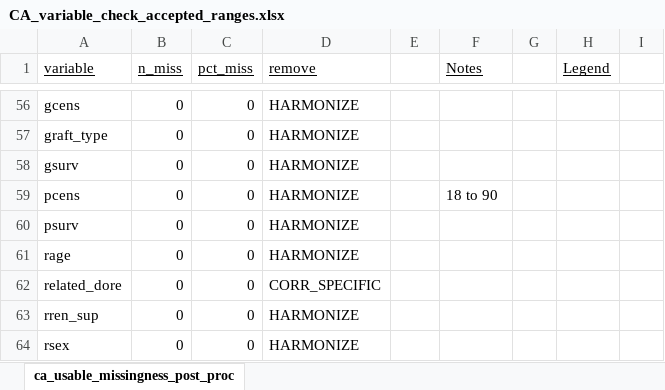
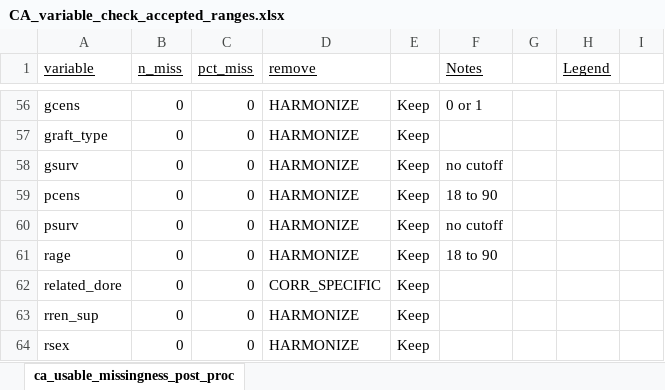
Before and after one commit to tivanics/MLA-International-registries, an Excel workbook: Feb 10 from Delvin/CA_variable_check_accepted_ranges.xlsx, sheet ca_usable_missingness_post_proc, drawn as a sheet; only a part is shown, gaps mark what is left out; values as stored, in another font and other column widths than the file's, no borders; the diff covers the shown part only; the diff names each change by its address in the sheet, - before the commit and + after, or states it on an @@ line.

```diff
--- a/Feb 10 from Delvin/CA_variable_check_accepted_ranges.xlsx (sheet ca_usable_missingness_post_proc)
+++ b/Feb 10 from Delvin/CA_variable_check_accepted_ranges.xlsx (sheet ca_usable_missingness_post_proc)
-E56:E64: (empty)
+E56:E64: Keep
-F56 (Notes): (empty)
+F56 (Notes): 0 or 1
-F58 (Notes): (empty)
+F58 (Notes): no cutoff
-F60 (Notes): (empty)
+F60 (Notes): no cutoff
-F61 (Notes): (empty)
+F61 (Notes): 18 to 90
```
Also changed, not shown: 58 edited cells elsewhere in this sheet, 2 other files.
